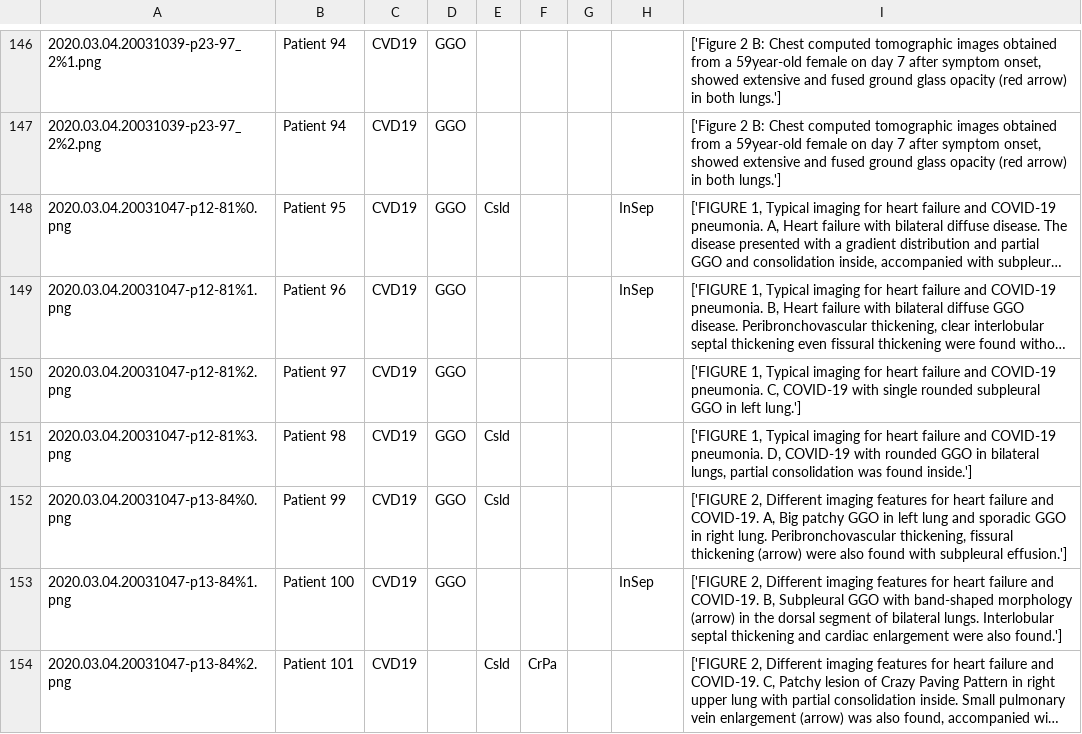
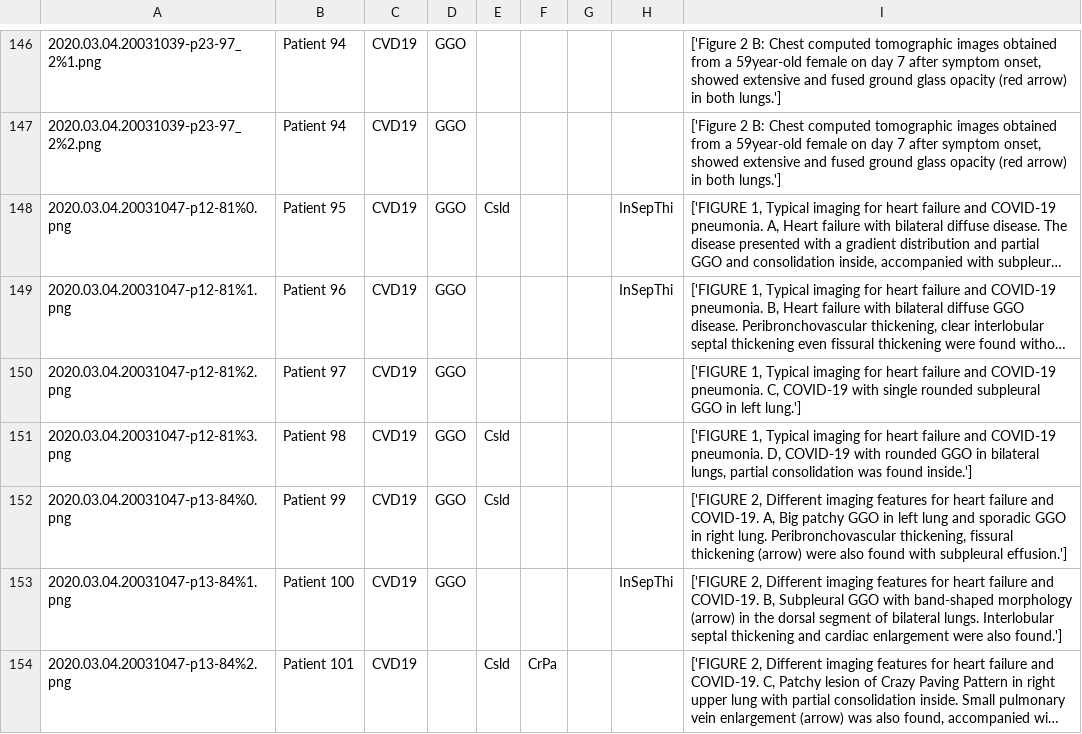
Before and after one commit to xiaoxuegao499/LA-DNN-for-COVID-19-diagnosis, a CSV file: data_split/COVID-CT-MetaInfo_new.csv, drawn as a sheet; only a part is shown, gaps mark what is left out; long unchanged cells end in …; the diff covers the shown part only; the diff names each change by its address in the sheet, - before the commit and + after, or states it on an @@ line.

```diff
--- a/data_split/COVID-CT-MetaInfo_new.csv
+++ b/data_split/COVID-CT-MetaInfo_new.csv
-H148:H149: InSep
+H148:H149: InSepThi
-H153: InSep
+H153: InSepThi
```
Also changed, not shown: 20 edited cells elsewhere in this file.
